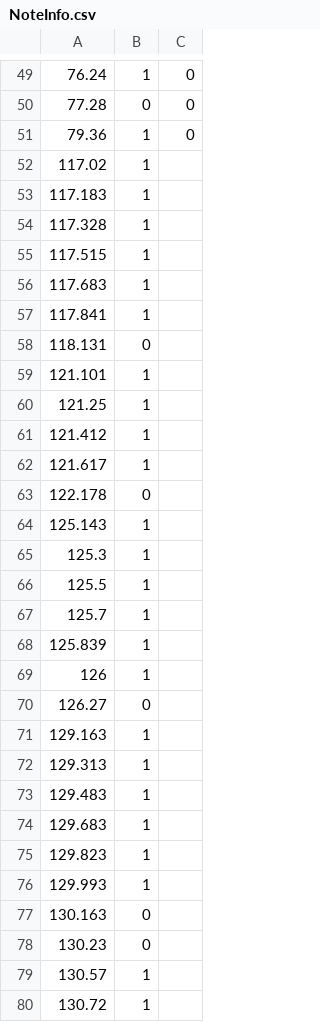
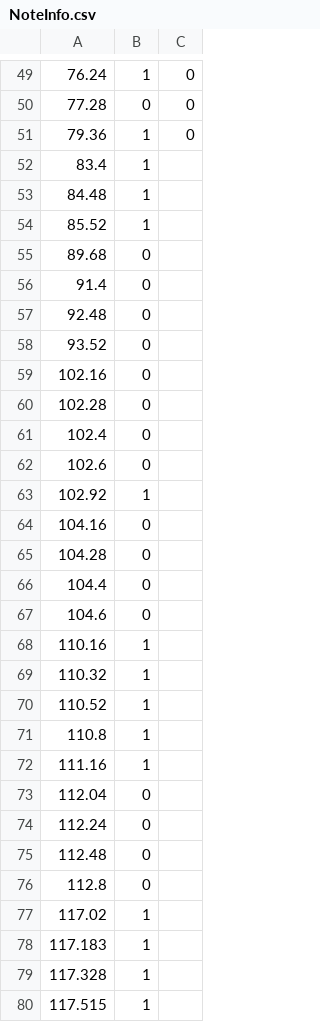
Before and after one commit to 39M/GGJ2019, a CSV file: Assets/Resources/NoteInfo.csv, drawn as a sheet; only a part is shown, gaps mark what is left out; the shorter side is filled out with more unchanged rows.

```diff
--- a/Assets/Resources/NoteInfo.csv
+++ b/Assets/Resources/NoteInfo.csv
@@ -51,2 +51,27 @@
 79.36,1,0
+83.4,1
+84.48,1
+85.52,1
+89.68,0
+91.4,0
+92.48,0
+93.52,0
+102.16,0
+102.28,0
+102.4,0
+102.6,0
+102.92,1
+104.16,0
+104.28,0
+104.4,0
+104.6,0
+110.16,1
+110.32,1
+110.52,1
+110.8,1
+111.16,1
+112.04,0
+112.24,0
+112.48,0
+112.8,0
 117.02,1
```
